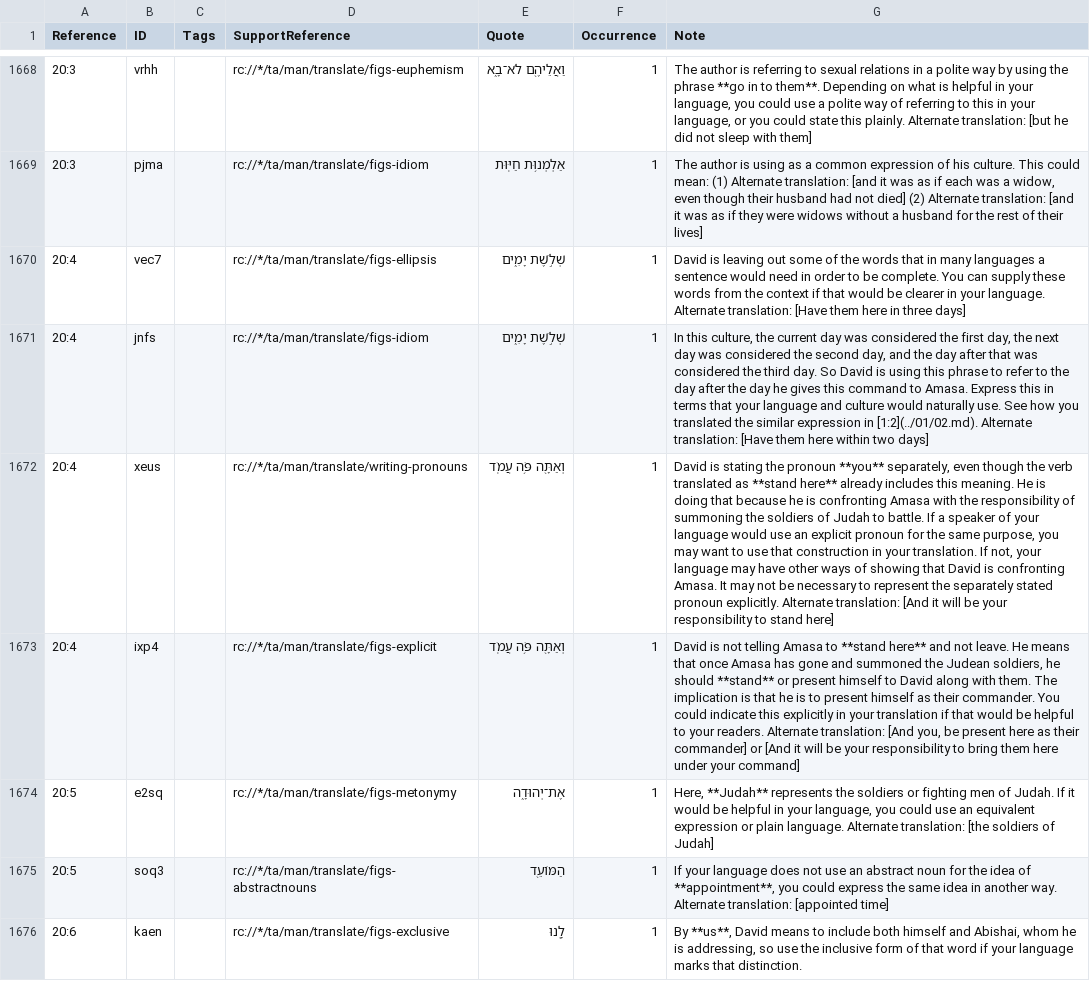
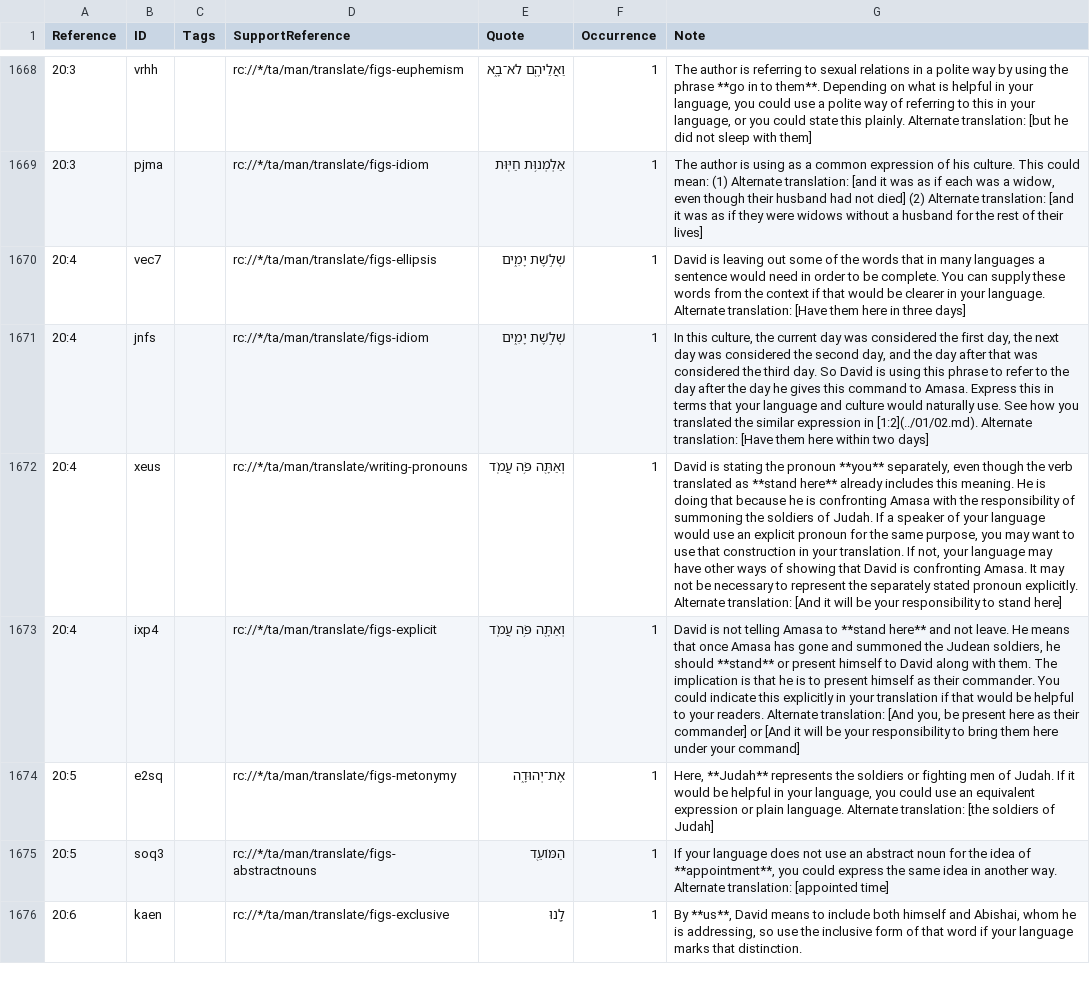
Before and after one commit to ding0t/en_tn, a TSV file: tn_2SA.tsv, drawn as a sheet; only a part is shown, gaps mark what is left out; the diff covers the shown part only; the diff names each change by its address in the sheet, - before the commit and + after, or states it on an @@ line.

```diff
--- a/tn_2SA.tsv
+++ b/tn_2SA.tsv
-G1672 (Note): …soldiers of Judah to battle. If a…
+G1672 (Note): …soldiers of Judah. If a…
```
Also changed, not shown: 9 edited cells elsewhere in this file, tn_JDG.tsv, tn_JOL.tsv, 1 other file.
